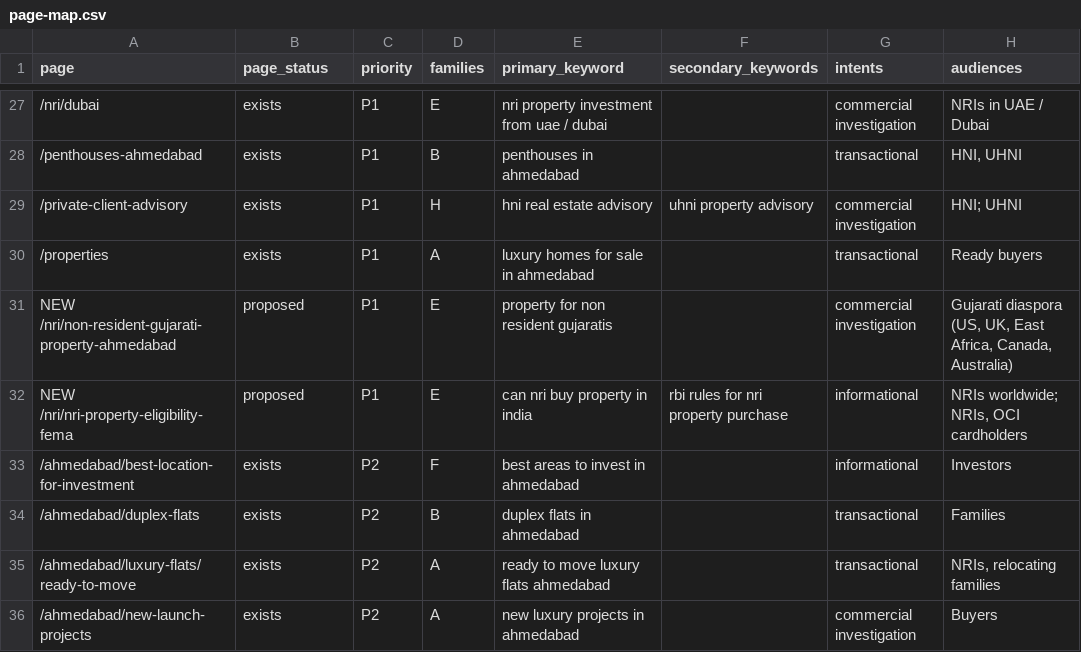
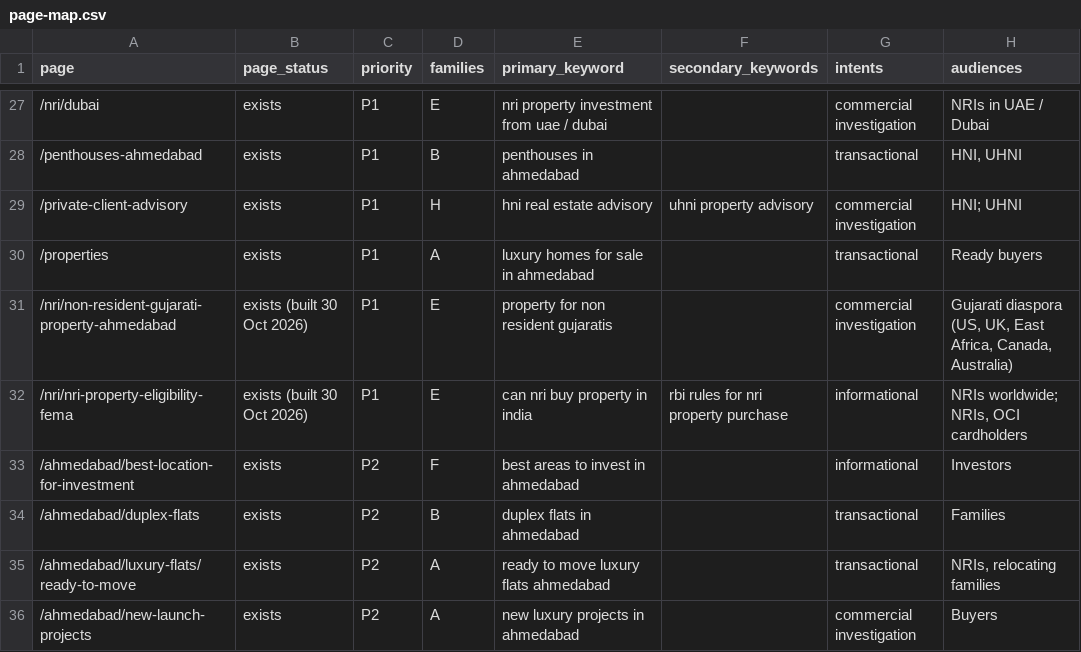
Before and after one commit to pikoruarealty/pikoruawebsite, a CSV file: docs/seo/page-map.csv, drawn as a sheet; only a part is shown, gaps mark what is left out; the diff covers the shown part only; the diff names each change by its address in the sheet, - before the commit and + after, or states it on an @@ line.

```diff
--- a/docs/seo/page-map.csv
+++ b/docs/seo/page-map.csv
-A31 (page): NEW /nri/non-resident-gujarati-property-ahmedabad
+A31 (page): /nri/non-resident-gujarati-property-ahmedabad
-B31:B32 (page_status): proposed
+B31:B32 (page_status): exists (built 30 Oct 2026)
-A32 (page): NEW /nri/nri-property-eligibility-fema
+A32 (page): /nri/nri-property-eligibility-fema
```
Also changed, not shown: 16 added rows, 3 removed rows and 2 edited cells elsewhere in this file, 16 other files.
